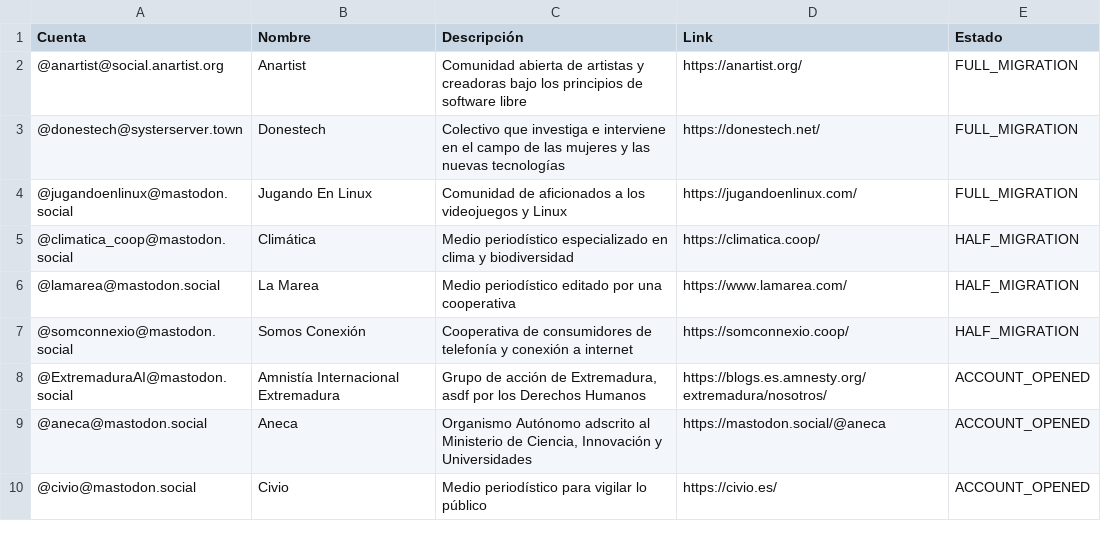
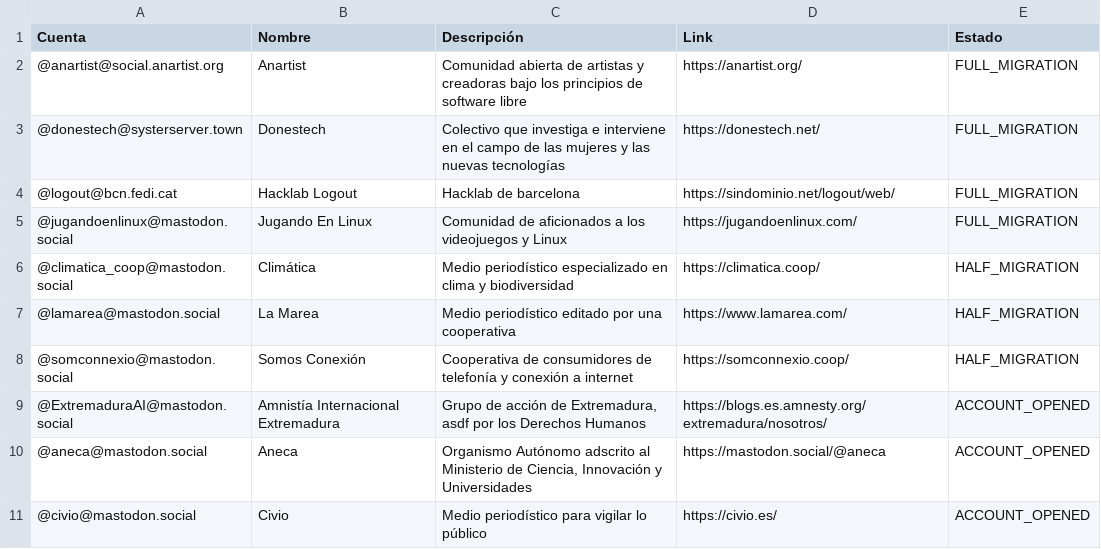
Before and after one commit to Nokorpo/spain-into-the-fediverse, a CSV file: table.csv, drawn as a sheet; only a part is shown.

Commit message:
Add Hacklab Logout

```diff
--- a/table.csv
+++ b/table.csv
@@ -3,2 +3,3 @@ Cuenta,Nombre,Descripción,Link,Estado
 @donestech@systerserver.town,Donestech,Colectivo que investiga e interviene en el campo de las mujeres y las nuevas tecnologías,https://donestech.net/,FULL_MIGRATION
+@logout@bcn.fedi.cat,Hacklab Logout,Hacklab de barcelona,https://sindominio.net/logout/web/,FULL_MIGRATION
 @jugandoenlinux@mastodon.social,Jugando En Linux,Comunidad de aficionados a los videojuegos y Linux,https://jugandoenlinux.com/,FULL_MIGRATION
```
Also changed, not shown: accounts.csv, references.csv, 1 other file.
